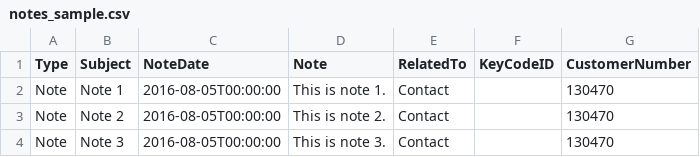
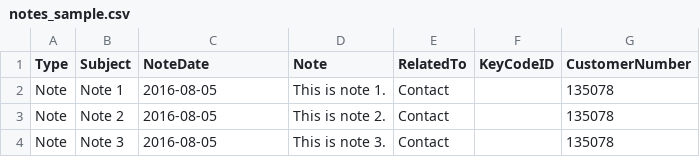
Before and after one commit to BrainstormWilly/WGM_Services, a CSV file: vin65/types/notes/uploads/notes_sample.csv, drawn as a sheet.

```diff
--- a/vin65/types/notes/uploads/notes_sample.csv
+++ b/vin65/types/notes/uploads/notes_sample.csv
@@ -1,4 +1,4 @@
 Type,Subject,NoteDate,Note,RelatedTo,KeyCodeID,CustomerNumber
-Note,Note 1,2016-08-05T00:00:00,This is note 1.,Contact,,130470
-Note,Note 2,2016-08-05T00:00:00,This is note 2.,Contact,,130470
-Note,Note 3,2016-08-05T00:00:00,This is note 3.,Contact,,130470
+Note,Note 1,2016-08-05,This is note 1.,Contact,,135078
+Note,Note 2,2016-08-05,This is note 2.,Contact,,135078
+Note,Note 3,2016-08-05,This is note 3.,Contact,,135078
```
Also changed, not shown: vin65/types/orders/uploads/orders_sample.csv, 10 other files.
